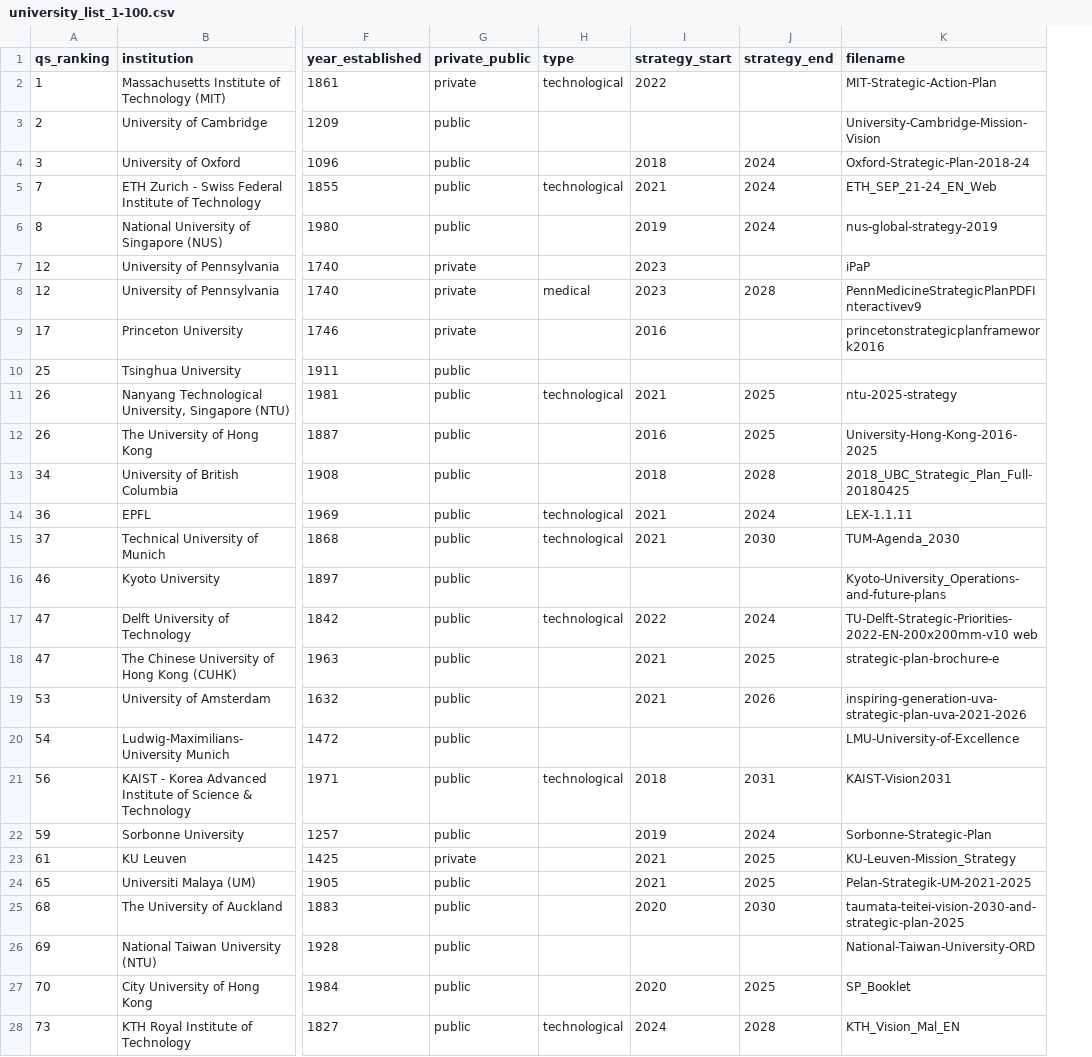
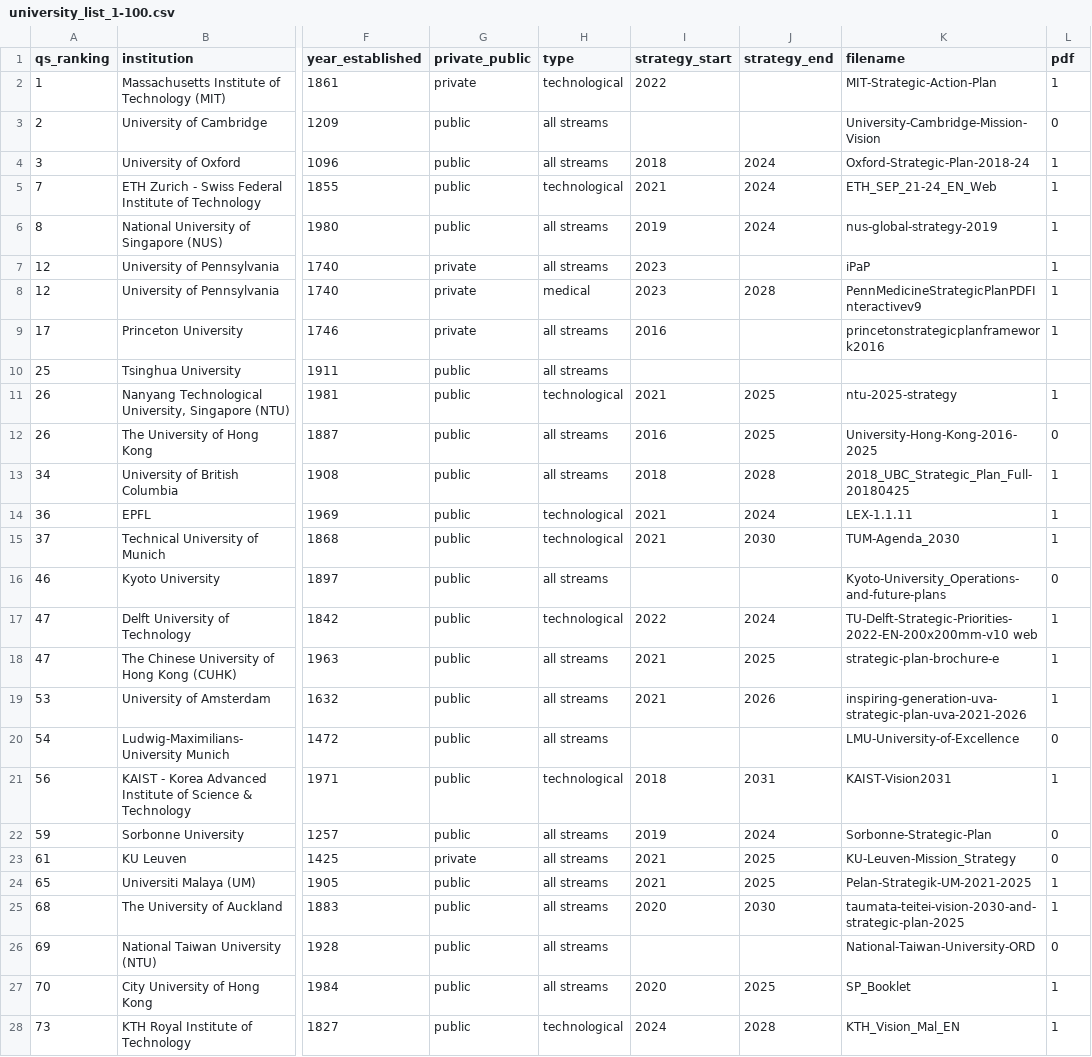
Before and after one commit to jnachi/CS7IS4-Group-7, a CSV file: data/university_list_1-100.csv, drawn as a sheet; only a part is shown, gaps mark what is left out; the diff covers the shown part only; the diff names each change by its address in the sheet, - before the commit and + after, or states it on an @@ line.

Commit message:
Update CSV for universities ranked 1-100

```diff
--- a/data/university_list_1-100.csv
+++ b/data/university_list_1-100.csv
+column L (pdf), rows 2-28: 1 | 0 | 1 | 1 | 1 | 1 | 1 | 1 |  | 1 | 0 | 1 | 1 | 1 | 0 | 1 | 1 | 1 | 0 | 1 | 0 | 0 | 1 | 1 | 0 | 1 | 1
-H3:H4 (type): (empty)
+H3:H4 (type): all streams
-H6:H7 (type): (empty)
+H6:H7 (type): all streams
-H9:H10 (type): (empty)
+H9:H10 (type): all streams
-H12:H13 (type): (empty)
+H12:H13 (type): all streams
-H16 (type): (empty)
+H16 (type): all streams
-H18:H20 (type): (empty)
+H18:H20 (type): all streams
-H22:H27 (type): (empty)
+H22:H27 (type): all streams
```
Also changed, not shown: 13 edited cells elsewhere in this file.
